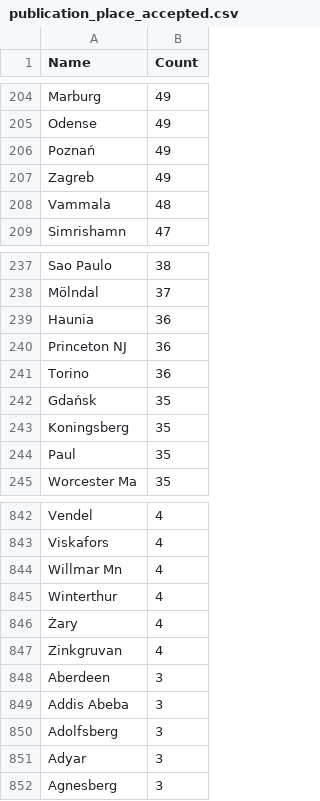
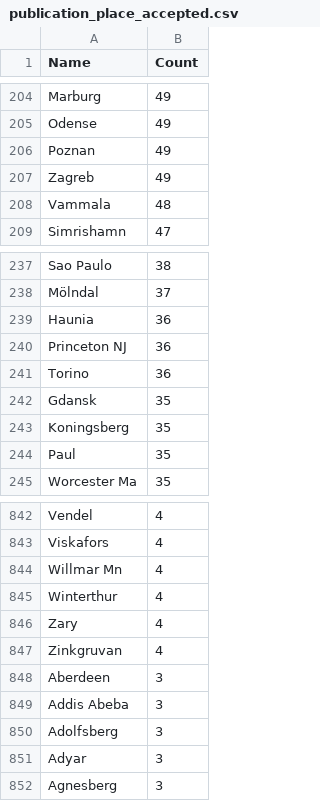
Before and after one commit to COMHIS/kungliga, a CSV file: output.tables/publication_place_accepted.csv, drawn as a sheet; only a part is shown, gaps mark what is left out.

```diff
--- a/output.tables/publication_place_accepted.csv
+++ b/output.tables/publication_place_accepted.csv
@@ -205,3 +205,3 @@ Marburg	    49
 Odense	    49
-Poznań	    49
+Poznan	    49
 Zagreb	    49
@@ -241,3 +241,3 @@ Princeton NJ	    36
 Torino	    36
-Gdańsk	    35
+Gdansk	    35
 Koningsberg	    35
@@ -845,3 +845,3 @@ Willmar Mn	     4
 Winterthur	     4
-Żary	     4
+Zary	     4
 Zinkgruvan	     4
```
Also changed, not shown: output.tables/language_conversions.csv, output.tables/publication_place_conversion_nontrivial.csv, 43 other files.
